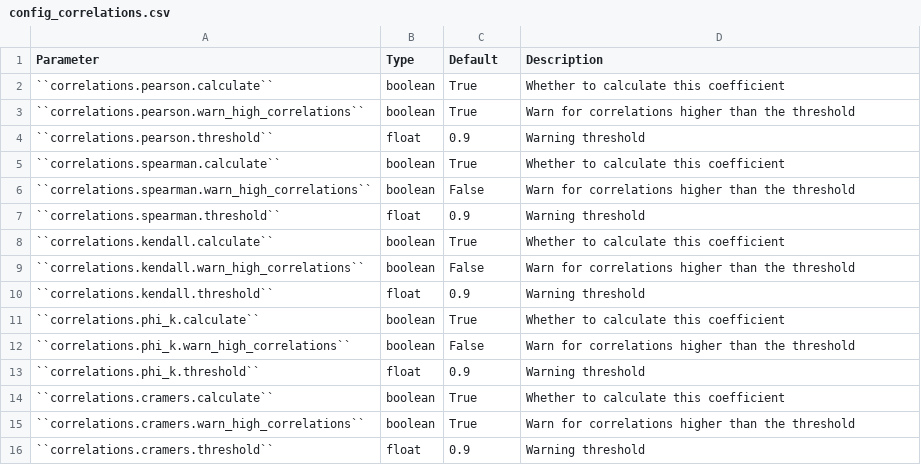
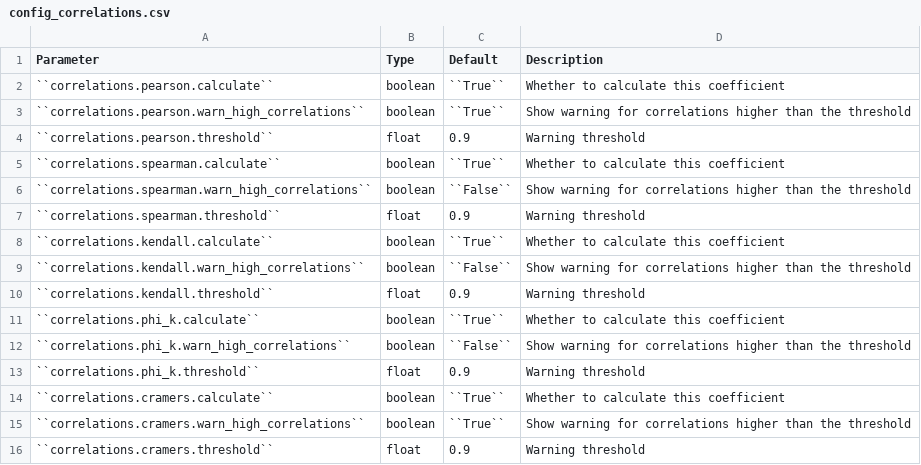
Before and after one commit to ydataai/ydata-profiling, a CSV file: docsrc/source/pages/tables/config_correlations.csv, drawn as a sheet.

```diff
--- a/docsrc/source/pages/tables/config_correlations.csv
+++ b/docsrc/source/pages/tables/config_correlations.csv
@@ -1,16 +1,16 @@
 Parameter,Type,Default,Description
-``correlations.pearson.calculate``,boolean,True,"Whether to calculate this coefficient"
-``correlations.pearson.warn_high_correlations``,boolean,True,"Warn for correlations higher than the threshold"
+``correlations.pearson.calculate``,boolean,``True``,"Whether to calculate this coefficient"
+``correlations.pearson.warn_high_correlations``,boolean,``True``,"Show warning for correlations higher than the threshold"
 ``correlations.pearson.threshold``,float,0.9,"Warning threshold"
-``correlations.spearman.calculate``,boolean,True,"Whether to calculate this coefficient"
-``correlations.spearman.warn_high_correlations``,boolean,False,"Warn for correlations higher than the threshold"
+``correlations.spearman.calculate``,boolean,``True``,"Whether to calculate this coefficient"
+``correlations.spearman.warn_high_correlations``,boolean,``False``,"Show warning for correlations higher than the threshold"
 ``correlations.spearman.threshold``,float,0.9,"Warning threshold"
-``correlations.kendall.calculate``,boolean,True,"Whether to calculate this coefficient"
-``correlations.kendall.warn_high_correlations``,boolean,False,"Warn for correlations higher than the threshold"
+``correlations.kendall.calculate``,boolean,``True``,"Whether to calculate this coefficient"
+``correlations.kendall.warn_high_correlations``,boolean,``False``,"Show warning for correlations higher than the threshold"
 ``correlations.kendall.threshold``,float,0.9,"Warning threshold"
-``correlations.phi_k.calculate``,boolean,True,"Whether to calculate this coefficient"
-``correlations.phi_k.warn_high_correlations``,boolean,False,"Warn for correlations higher than the threshold"
+``correlations.phi_k.calculate``,boolean,``True``,"Whether to calculate this coefficient"
+``correlations.phi_k.warn_high_correlations``,boolean,``False``,"Show warning for correlations higher than the threshold"
 ``correlations.phi_k.threshold``,float,0.9,"Warning threshold"
-``correlations.cramers.calculate``,boolean,True,"Whether to calculate this coefficient"
-``correlations.cramers.warn_high_correlations``,boolean,True,"Warn for correlations higher than the threshold"
+``correlations.cramers.calculate``,boolean,``True``,"Whether to calculate this coefficient"
+``correlations.cramers.warn_high_correlations``,boolean,``True``,"Show warning for correlations higher than the threshold"
 ``correlations.cramers.threshold``,float,0.9,"Warning threshold"
```
Also changed, not shown: docsrc/source/pages/tables/config_general.csv, docsrc/source/pages/tables/config_interactions.csv, 7 other files.
